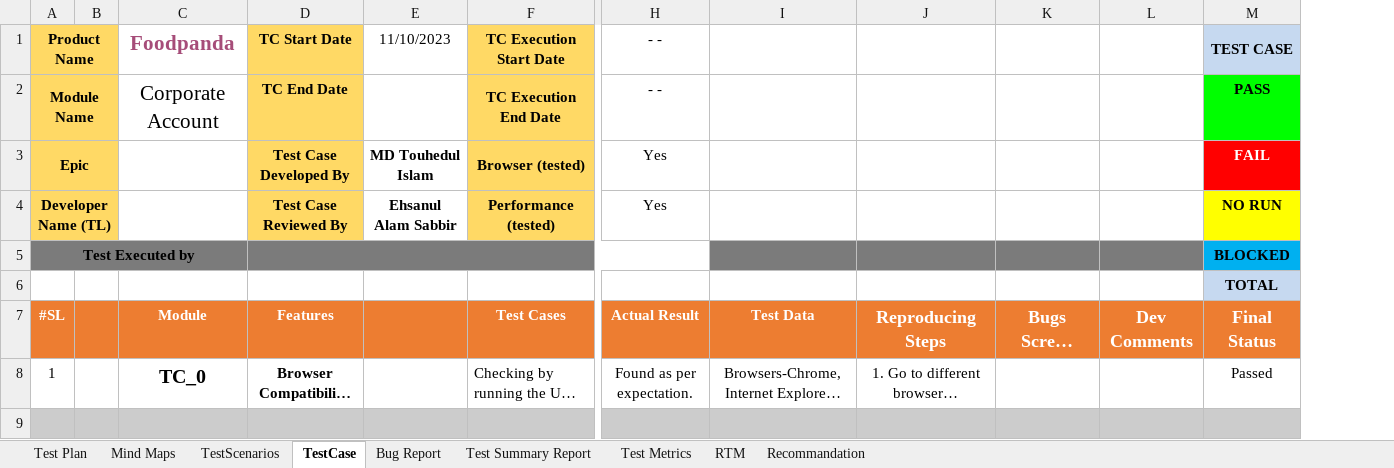
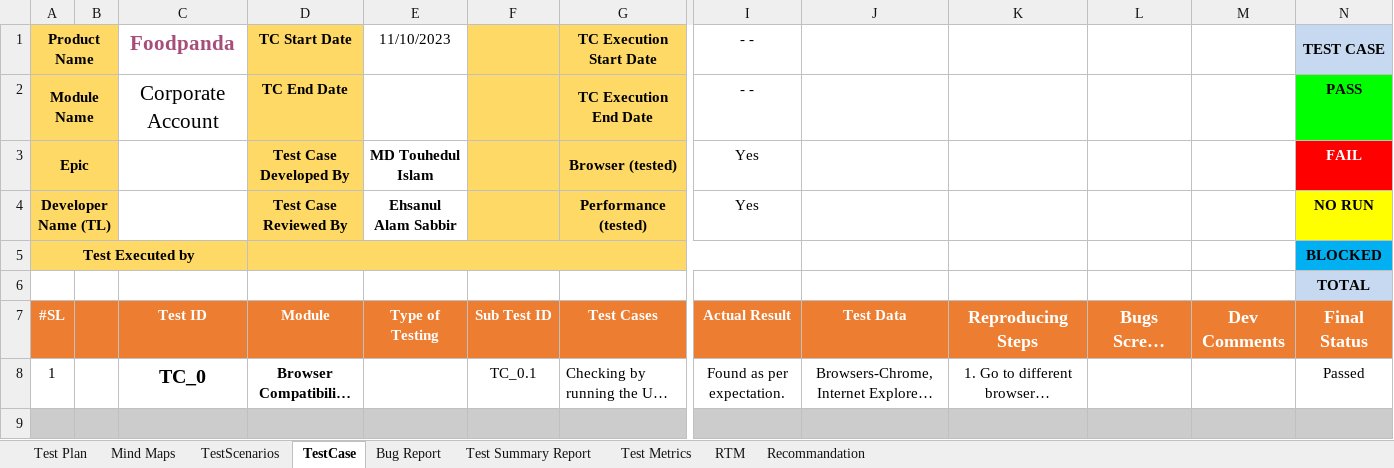
Before and after one commit to touhid1/Mannual-Testing-Foodpanda, an Excel workbook: foodpanda_manual_testing.xlsx, sheet TestCase, drawn as a sheet; only a part is shown, gaps mark what is left out; long unchanged cells end in …; values as stored, in another font and other column widths than the file's, no borders; charts and pictures and conditional formats not drawn; addresses are those after the commit; the diff covers the shown part only; the diff names each change by its address in the sheet, - before the commit and + after, or states it on an @@ line.

```diff
--- a/foodpanda_manual_testing.xlsx (sheet TestCase)
+++ b/foodpanda_manual_testing.xlsx (sheet TestCase)
+column F, rows 7-8: Sub Test ID | TC_0.1
-A5 fill: #7B7B7B
+A5 fill: #FFD966
-D5 fill: #7B7B7B
+D5 fill: #FFD966
-J5:M5 fill: #7B7B7B
+J5:M5 fill: none
-C7 (Foodpanda): Module
+C7 (Foodpanda): Test ID
-D7 (TC Start Date): Features
+D7 (TC Start Date): Module
-E7 (11/10/2023): (empty)
+E7 (11/10/2023): Type of Testing
```
Also changed, not shown: 189 removed rows elsewhere in this sheet, formulas that keep their value, charts or pictures, 3 other files.
